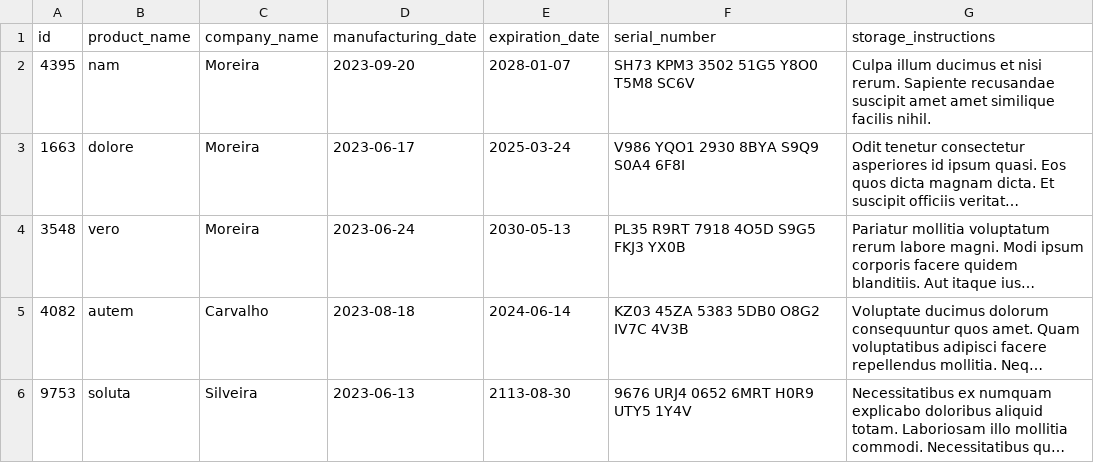
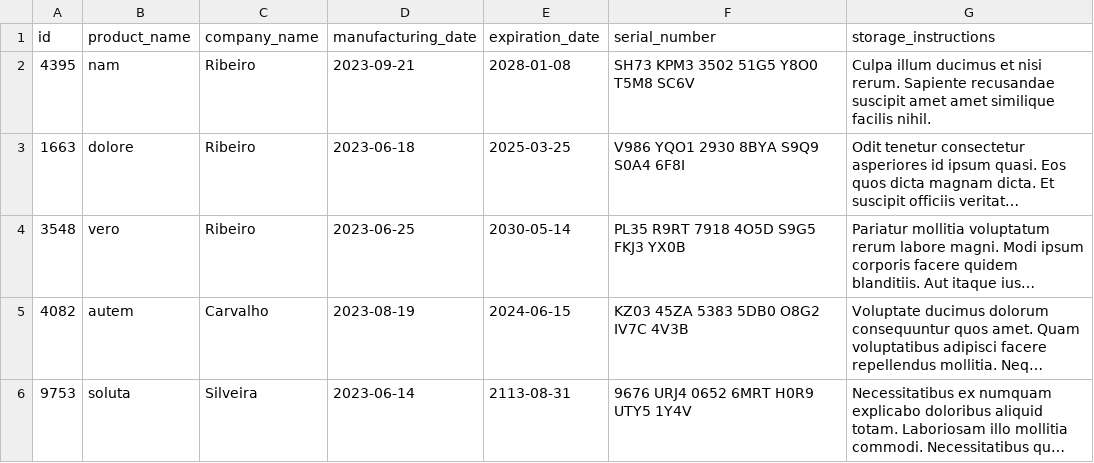
Before and after one commit to rafaelGdPS/Inventory-report, a CSV file: inventory_report/data/inventory.csv, drawn as a sheet; long unchanged cells end in …; the diff names each change by its address in the sheet, - before the commit and + after, or states it on an @@ line.

```diff
--- a/inventory_report/data/inventory.csv
+++ b/inventory_report/data/inventory.csv
-C2:C4 (company_name): Moreira
+C2:C4 (company_name): Ribeiro
-D2 (manufacturing_date): 2023-09-20
+D2 (manufacturing_date): 2023-09-21
-E2 (expiration_date): 2028-01-07
+E2 (expiration_date): 2028-01-08
-D3 (manufacturing_date): 2023-06-17
+D3 (manufacturing_date): 2023-06-18
-E3 (expiration_date): 2025-03-24
+E3 (expiration_date): 2025-03-25
-D4 (manufacturing_date): 2023-06-24
+D4 (manufacturing_date): 2023-06-25
-E4 (expiration_date): 2030-05-13
+E4 (expiration_date): 2030-05-14
-D5 (manufacturing_date): 2023-08-18
+D5 (manufacturing_date): 2023-08-19
-E5 (expiration_date): 2024-06-14
+E5 (expiration_date): 2024-06-15
-D6 (manufacturing_date): 2023-06-13
+D6 (manufacturing_date): 2023-06-14
-E6 (expiration_date): 2113-08-30
+E6 (expiration_date): 2113-08-31
```
Also changed, not shown: 3 other files.
